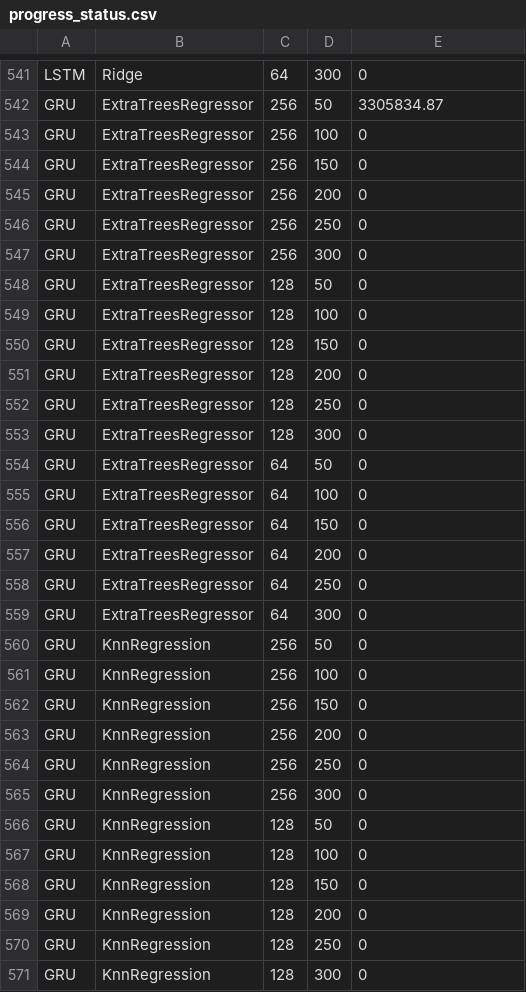
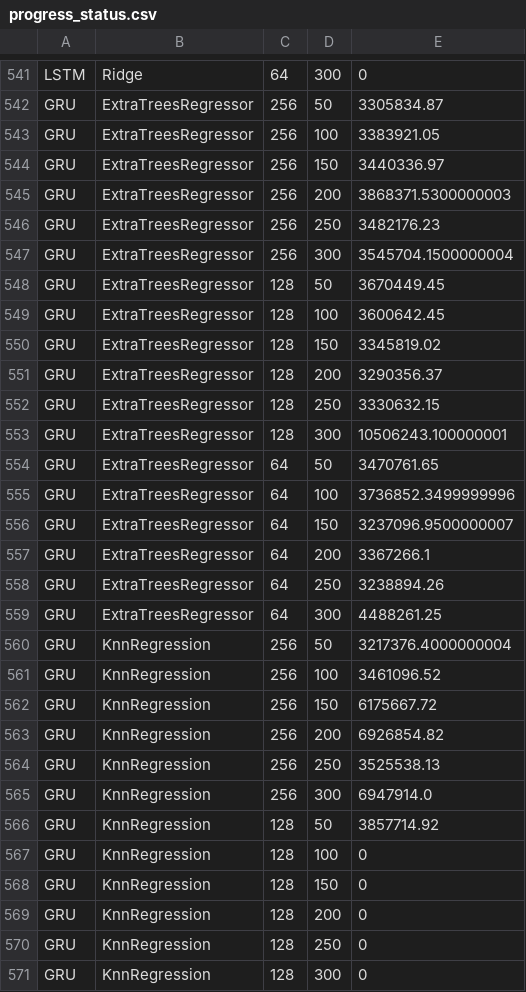
Before and after one commit to Laiyuhung/ntut_AICUP, a CSV file: result/progress_status.csv, drawn as a sheet; only a part is shown, gaps mark what is left out.

```diff
--- a/result/progress_status.csv
+++ b/result/progress_status.csv
@@ -542,26 +542,26 @@ LSTM,Ridge,64,300,0
 GRU,ExtraTreesRegressor,256,50,3305834.87
-GRU,ExtraTreesRegressor,256,100,0
-GRU,ExtraTreesRegressor,256,150,0
-GRU,ExtraTreesRegressor,256,200,0
-GRU,ExtraTreesRegressor,256,250,0
-GRU,ExtraTreesRegressor,256,300,0
-GRU,ExtraTreesRegressor,128,50,0
-GRU,ExtraTreesRegressor,128,100,0
-GRU,ExtraTreesRegressor,128,150,0
-GRU,ExtraTreesRegressor,128,200,0
-GRU,ExtraTreesRegressor,128,250,0
-GRU,ExtraTreesRegressor,128,300,0
-GRU,ExtraTreesRegressor,64,50,0
-GRU,ExtraTreesRegressor,64,100,0
-GRU,ExtraTreesRegressor,64,150,0
-GRU,ExtraTreesRegressor,64,200,0
-GRU,ExtraTreesRegressor,64,250,0
-GRU,ExtraTreesRegressor,64,300,0
-GRU,KnnRegression,256,50,0
-GRU,KnnRegression,256,100,0
-GRU,KnnRegression,256,150,0
-GRU,KnnRegression,256,200,0
-GRU,KnnRegression,256,250,0
-GRU,KnnRegression,256,300,0
-GRU,KnnRegression,128,50,0
+GRU,ExtraTreesRegressor,256,100,3383921.05
+GRU,ExtraTreesRegressor,256,150,3440336.97
+GRU,ExtraTreesRegressor,256,200,3868371.5300000003
+GRU,ExtraTreesRegressor,256,250,3482176.23
+GRU,ExtraTreesRegressor,256,300,3545704.1500000004
+GRU,ExtraTreesRegressor,128,50,3670449.45
+GRU,ExtraTreesRegressor,128,100,3600642.45
+GRU,ExtraTreesRegressor,128,150,3345819.02
+GRU,ExtraTreesRegressor,128,200,3290356.37
+GRU,ExtraTreesRegressor,128,250,3330632.15
+GRU,ExtraTreesRegressor,128,300,10506243.100000001
+GRU,ExtraTreesRegressor,64,50,3470761.65
+GRU,ExtraTreesRegressor,64,100,3736852.3499999996
+GRU,ExtraTreesRegressor,64,150,3237096.9500000007
+GRU,ExtraTreesRegressor,64,200,3367266.1
+GRU,ExtraTreesRegressor,64,250,3238894.26
+GRU,ExtraTreesRegressor,64,300,4488261.25
+GRU,KnnRegression,256,50,3217376.4000000004
+GRU,KnnRegression,256,100,3461096.52
+GRU,KnnRegression,256,150,6175667.72
+GRU,KnnRegression,256,200,6926854.82
+GRU,KnnRegression,256,250,3525538.13
+GRU,KnnRegression,256,300,6947914.0
+GRU,KnnRegression,128,50,3857714.92
 GRU,KnnRegression,128,100,0
```
Also changed, not shown: result/output.csv, 3 other files.
